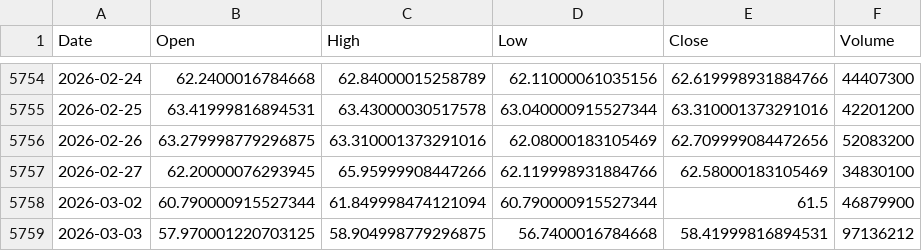
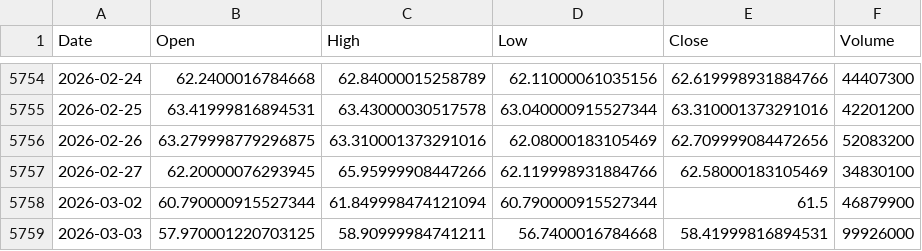
Before and after one commit to kittycapital/etf_fund_flow, a CSV file: data/prices/EEM.csv, drawn as a sheet; only a part is shown, gaps mark what is left out.

```diff
--- a/data/prices/EEM.csv
+++ b/data/prices/EEM.csv
@@ -5758,2 +5758,2 @@ Date,Open,High,Low,Close,Volume
 2026-03-02,60.790000915527344,61.849998474121094,60.790000915527344,61.5,46879900
-2026-03-03,57.970001220703125,58.904998779296875,56.7400016784668,58.41999816894531,97136212
+2026-03-03,57.970001220703125,58.90999984741211,56.7400016784668,58.41999816894531,99926000
```
Also changed, not shown: data/prices/DIA.csv, data/prices/EWZ.csv, 35 other files.
